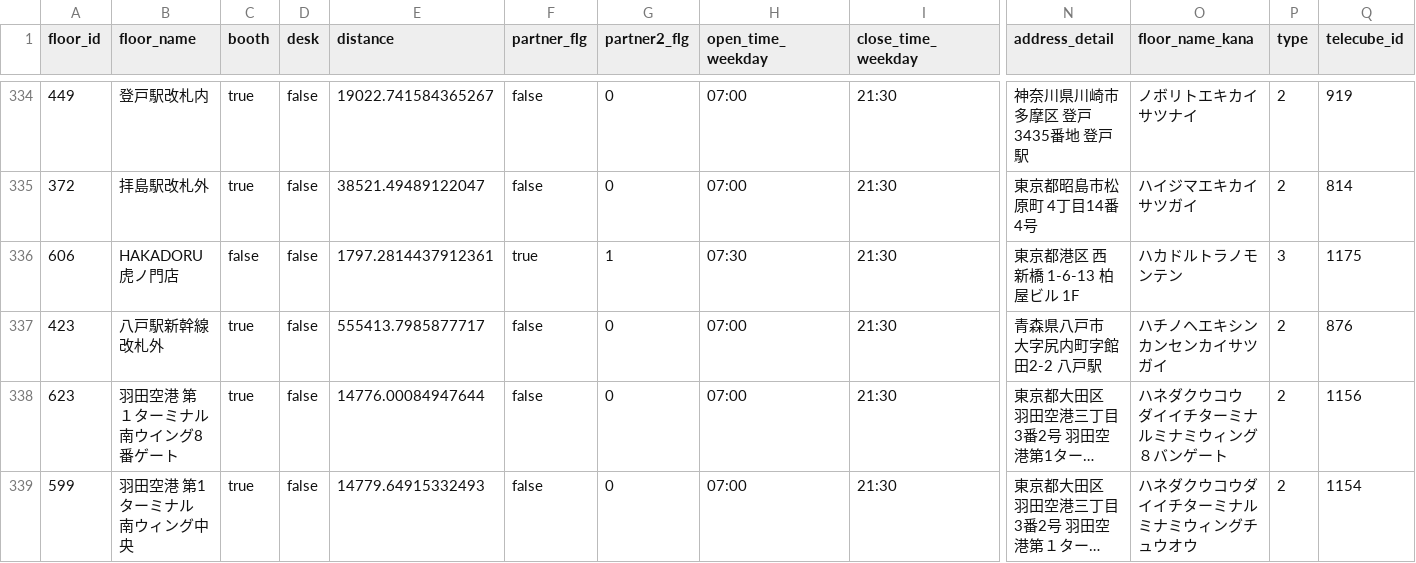
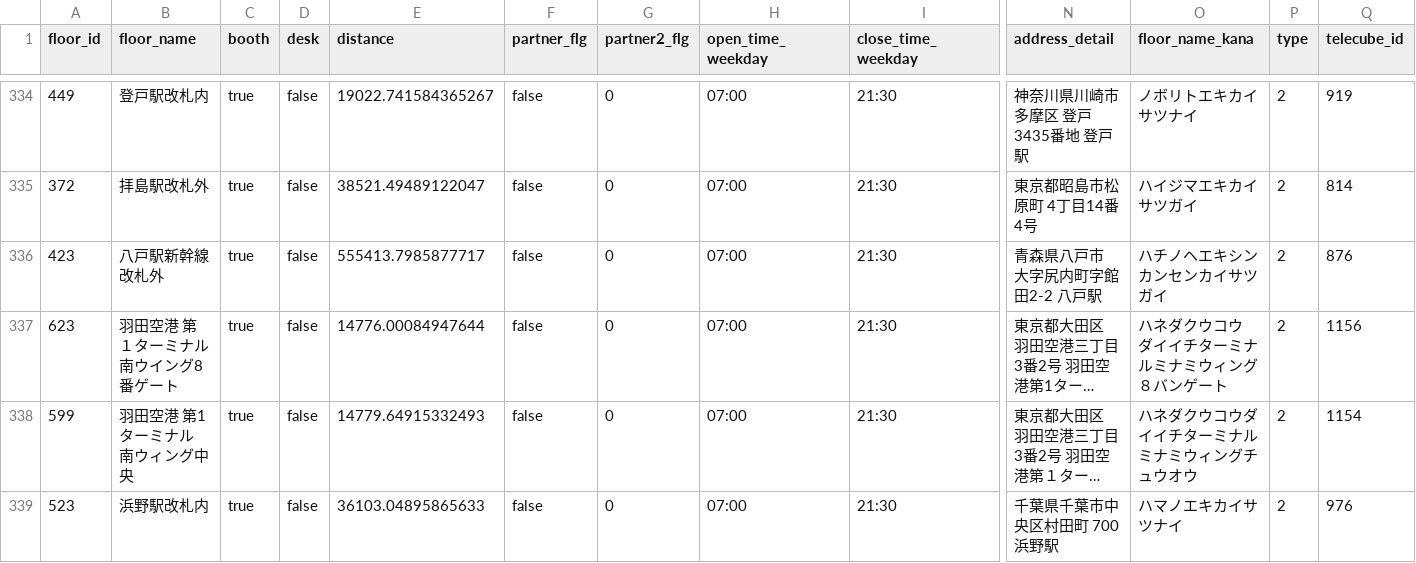
Before and after one commit to code4fukui/workbox, a CSV file: workbox-stationwork.csv, drawn as a sheet; only a part is shown, gaps mark what is left out; the shorter side is filled out with more unchanged rows; long unchanged cells end in …; rows hold the shown columns only; the diff names each change by its address in the sheet, - before the commit and + after, or states it on an @@ line.

Commit message:
update data

```diff
--- a/workbox-stationwork.csv
+++ b/workbox-stationwork.csv
-row 336: 606 | HAKADORU虎ノ門店 | false | false | 1797.2814437912361 | true | 1 | 07:30 | 21:30 | 東京都港区 西新橋 1-6-13 柏屋ビル 1F | ハカドルトラノモンテン | 3 | 1175
```
Also changed, not shown: 1 other file.
